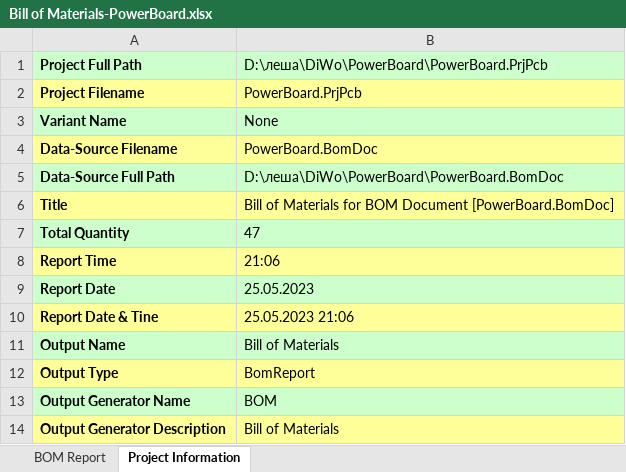
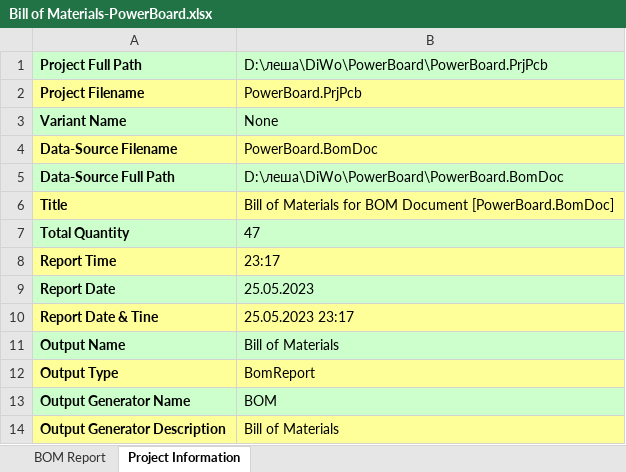
Before and after one commit to AlexeyKhabarov/PowerBoard, an Excel workbook: Project Outputs for PowerBoard/r.0.1/BOM/Bill of Materials-PowerBoard.xlsx, sheet Project Information, drawn as a sheet; values as stored, in another font and other column widths than the file's, no borders; the diff names each change by its address in the sheet, - before the commit and + after, or states it on an @@ line.

```diff
--- a/Project Outputs for PowerBoard/r.0.1/BOM/Bill of Materials-PowerBoard.xlsx (sheet Project Information)
+++ b/Project Outputs for PowerBoard/r.0.1/BOM/Bill of Materials-PowerBoard.xlsx (sheet Project Information)
-B8: 21:06
+B8: 23:17
-B10: 25.05.2023 21:06
+B10: 25.05.2023 23:17
```
Also changed, not shown: sheet BOM Report, formulas that keep their value, 11 other files.
